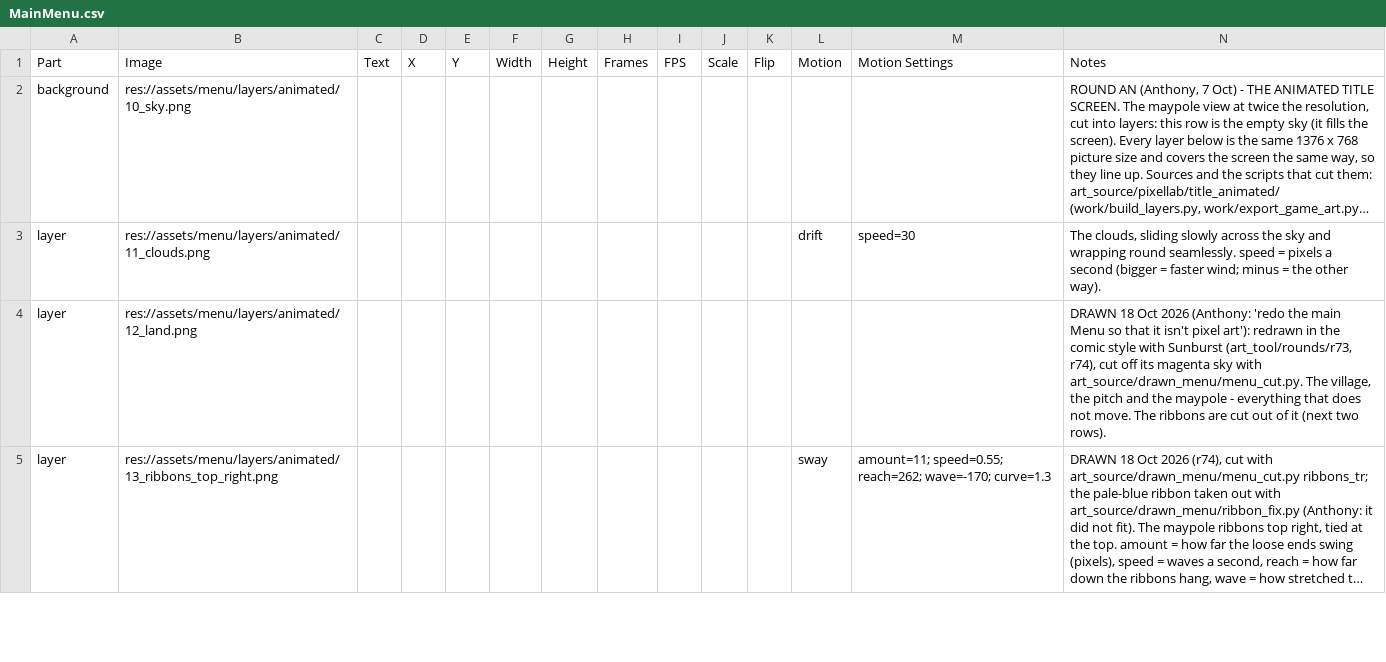
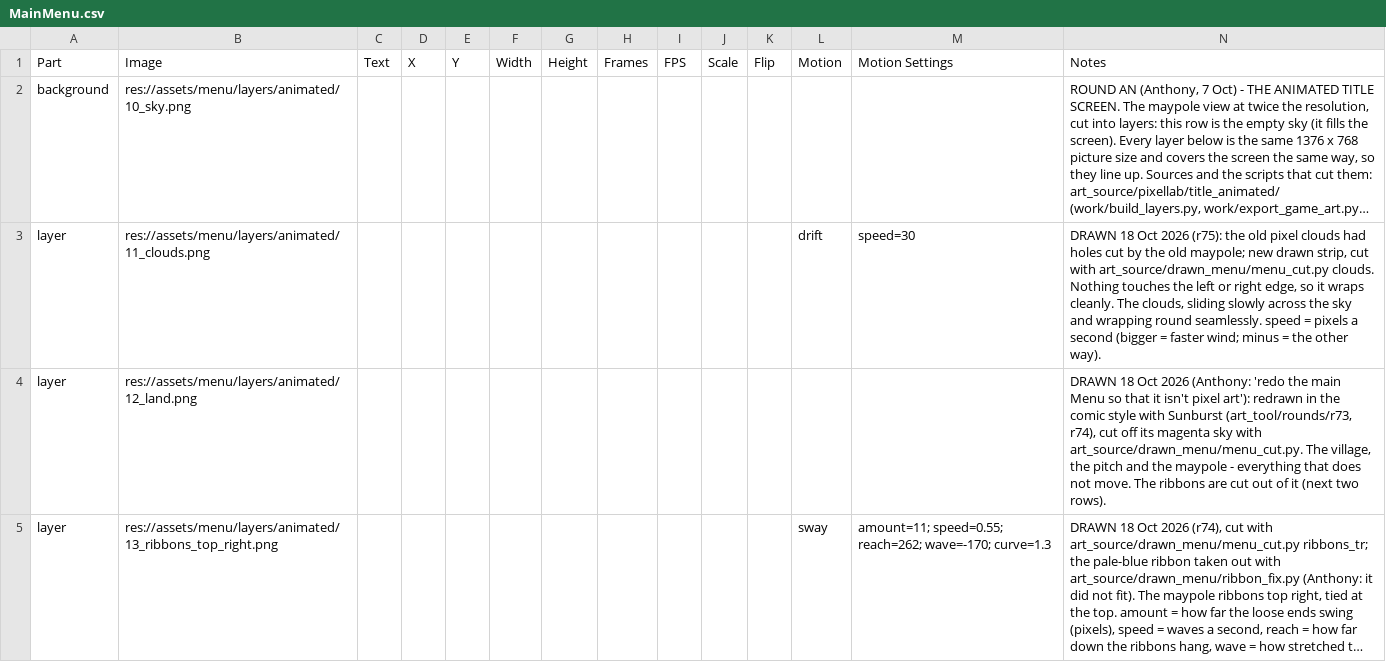
Before and after one commit to SchwartzAnthony/project_sb, a CSV file: data/MainMenu.csv, drawn as a sheet; only a part is shown; long unchanged cells end in …; the diff names each change by its address in the sheet, - before the commit and + after, or states it on an @@ line.

```diff
--- a/data/MainMenu.csv
+++ b/data/MainMenu.csv
-N3 (Notes): The clouds,…
+N3 (Notes): DRAWN 18 Oct 2026 (r75): the old pixel clouds had holes cut by the old maypole; new drawn strip, cut with art_source/drawn_menu/menu_cut.py clouds. Nothing touches the left or right edge, so it wraps cleanly. The clouds,…
```
Also changed, not shown: 3 other files.
